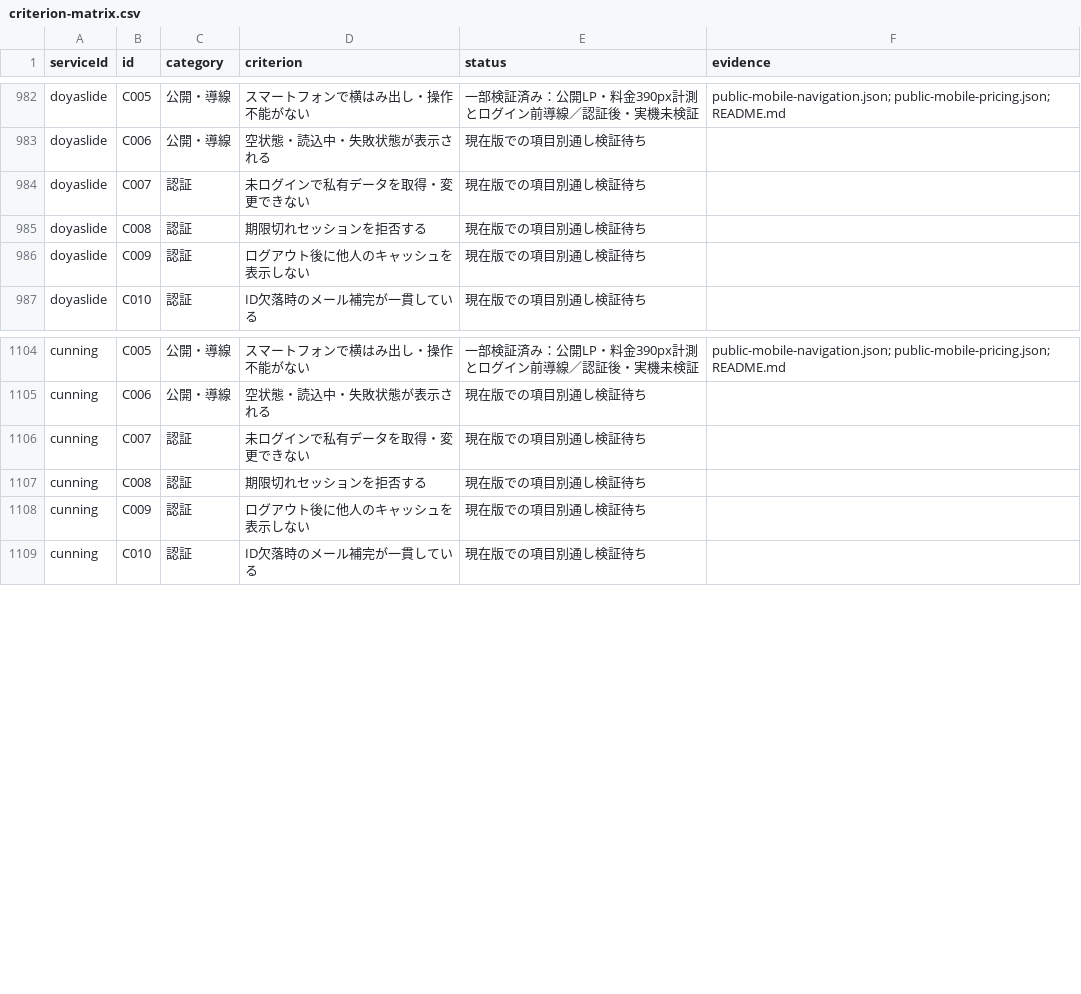
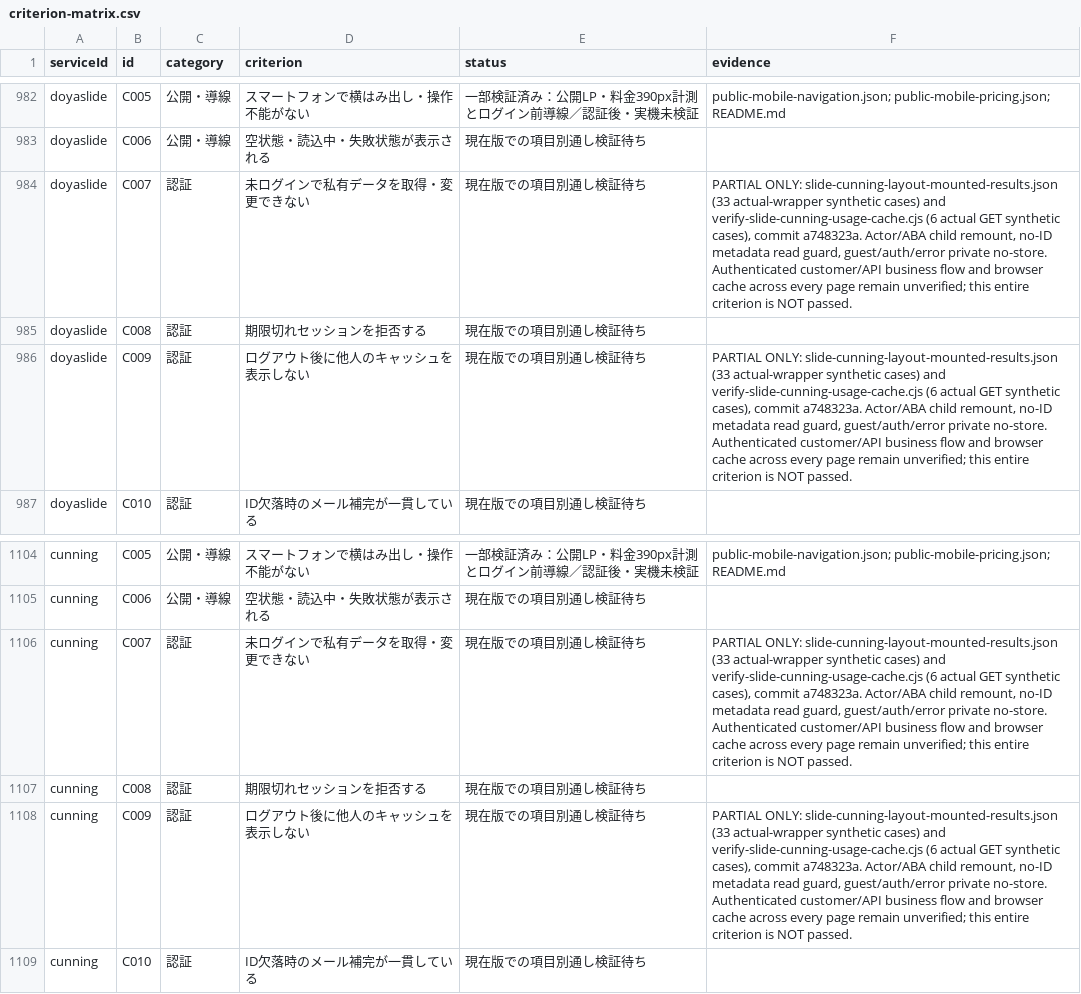
Before and after one commit to k-mitsumori-cmd/doya-ai, a CSV file: docs/audits/2026-10-06-all-services-recheck/criterion-matrix.csv, drawn as a sheet; only a part is shown, gaps mark what is left out.

Commit message:
fix(doyaslide): validate project usage and guard retained submit handlers

```diff
--- a/docs/audits/2026-10-06-all-services-recheck/criterion-matrix.csv
+++ b/docs/audits/2026-10-06-all-services-recheck/criterion-matrix.csv
@@ -983,5 +983,5 @@ doyaslide,C005,公開・導線,スマートフォンで横はみ出し・操作
 doyaslide,C006,公開・導線,空状態・読込中・失敗状態が表示される,現在版での項目別通し検証待ち,
-doyaslide,C007,認証,未ログインで私有データを取得・変更できない,現在版での項目別通し検証待ち,
+doyaslide,C007,認証,未ログインで私有データを取得・変更できない,現在版での項目別通し検証待ち,"PARTIAL ONLY: slide-cunning-layout-mounted-results.json (33 actual-wrapper synthetic cases) and verify-slide-cunning-usage-cache.cjs (6 actual GET synthetic cases), commit a748323a. Actor/ABA child remount, no-ID metadata read guard, guest/auth/error private no-store. Authenticated customer/API business flow and browser cache across every page remain unverified; this entire criterion is NOT passed."
 doyaslide,C008,認証,期限切れセッションを拒否する,現在版での項目別通し検証待ち,
-doyaslide,C009,認証,ログアウト後に他人のキャッシュを表示しない,現在版での項目別通し検証待ち,
+doyaslide,C009,認証,ログアウト後に他人のキャッシュを表示しない,現在版での項目別通し検証待ち,"PARTIAL ONLY: slide-cunning-layout-mounted-results.json (33 actual-wrapper synthetic cases) and verify-slide-cunning-usage-cache.cjs (6 actual GET synthetic cases), commit a748323a. Actor/ABA child remount, no-ID metadata read guard, guest/auth/error private no-store. Authenticated customer/API business flow and browser cache across every page remain unverified; this entire criterion is NOT passed."
 doyaslide,C010,認証,ID欠落時のメール補完が一貫している,現在版での項目別通し検証待ち,
@@ -1105,5 +1105,5 @@ cunning,C005,公開・導線,スマートフォンで横はみ出し・操作不
 cunning,C006,公開・導線,空状態・読込中・失敗状態が表示される,現在版での項目別通し検証待ち,
-cunning,C007,認証,未ログインで私有データを取得・変更できない,現在版での項目別通し検証待ち,
+cunning,C007,認証,未ログインで私有データを取得・変更できない,現在版での項目別通し検証待ち,"PARTIAL ONLY: slide-cunning-layout-mounted-results.json (33 actual-wrapper synthetic cases) and verify-slide-cunning-usage-cache.cjs (6 actual GET synthetic cases), commit a748323a. Actor/ABA child remount, no-ID metadata read guard, guest/auth/error private no-store. Authenticated customer/API business flow and browser cache across every page remain unverified; this entire criterion is NOT passed."
 cunning,C008,認証,期限切れセッションを拒否する,現在版での項目別通し検証待ち,
-cunning,C009,認証,ログアウト後に他人のキャッシュを表示しない,現在版での項目別通し検証待ち,
+cunning,C009,認証,ログアウト後に他人のキャッシュを表示しない,現在版での項目別通し検証待ち,"PARTIAL ONLY: slide-cunning-layout-mounted-results.json (33 actual-wrapper synthetic cases) and verify-slide-cunning-usage-cache.cjs (6 actual GET synthetic cases), commit a748323a. Actor/ABA child remount, no-ID metadata read guard, guest/auth/error private no-store. Authenticated customer/API business flow and browser cache across every page remain unverified; this entire criterion is NOT passed."
 cunning,C010,認証,ID欠落時のメール補完が一貫している,現在版での項目別通し検証待ち,
```
Also changed, not shown: 15 other files.
